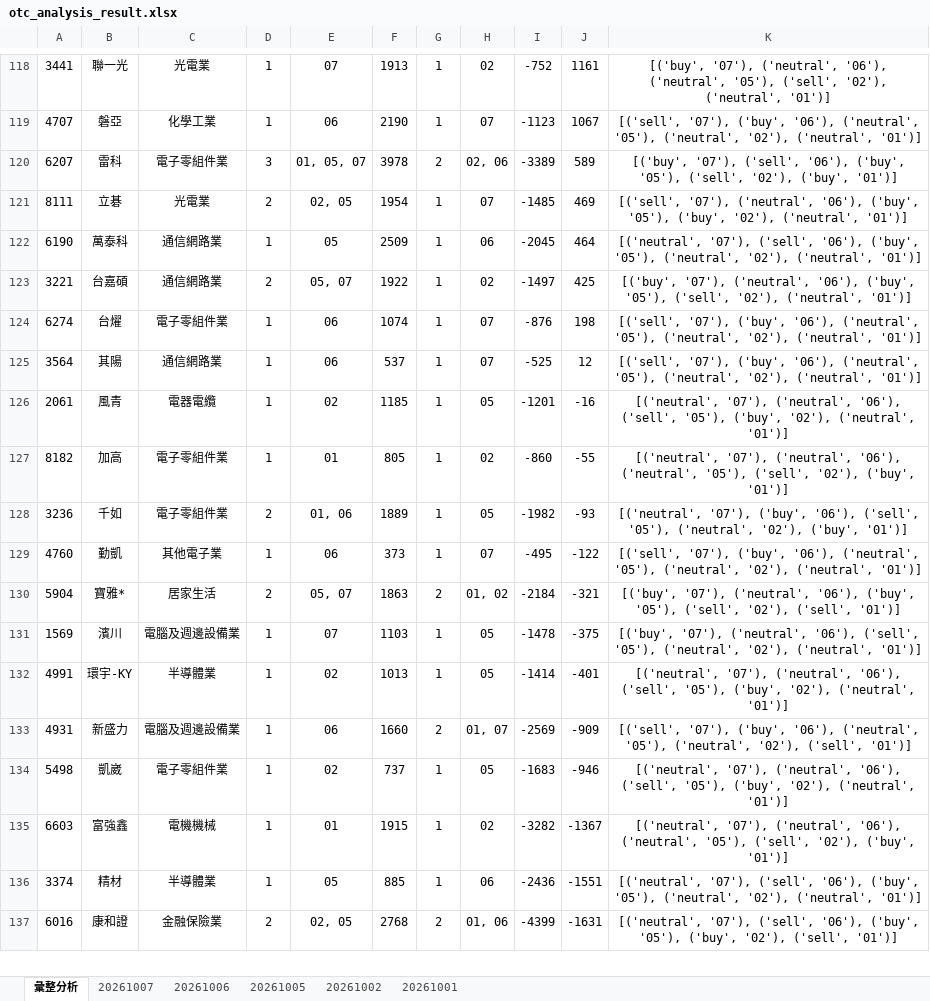
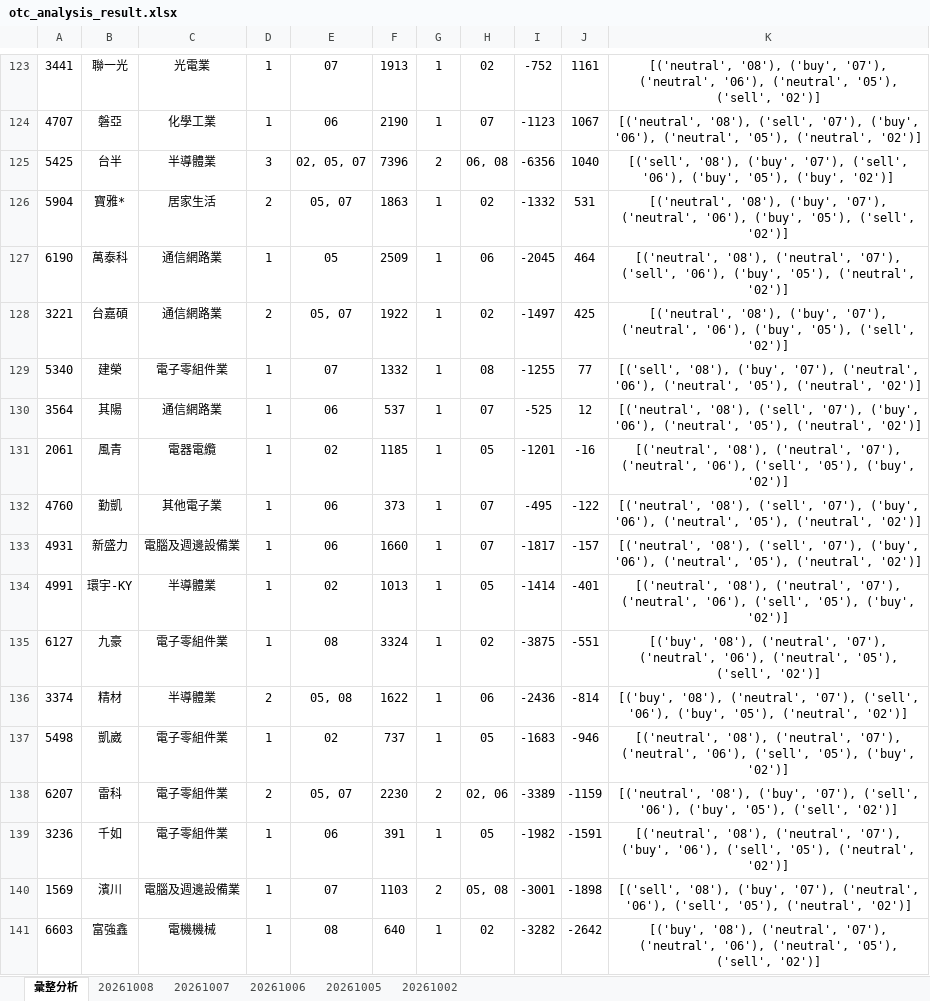
Before and after one commit to ccupcpop/GetDailyStock, an Excel workbook: StockInfo/otc_analysis_result.xlsx, sheet 彙整分析, drawn as a sheet; only a part is shown, gaps mark what is left out; values as stored, in another font and other column widths than the file's, no borders; removed rows and columns are numbered as before the commit, all else as after; the diff covers the shown part only; the diff names each change by its address in the sheet, - before the commit and + after, or states it on an @@ line.

```diff
--- a/StockInfo/otc_analysis_result.xlsx (sheet 彙整分析)
+++ b/StockInfo/otc_analysis_result.xlsx (sheet 彙整分析)
-sheet tab: 20261001
+sheet tab: 20261008
-K123: [('buy', '07'), ('neutral', '06'), ('neutral', '05'), ('sell', '02'), ('neutral', '01')]
+K123: [('neutral', '08'), ('buy', '07'), ('neutral', '06'), ('neutral', '05'), ('sell', '02')]
-K124: [('sell', '07'), ('buy', '06'), ('neutral', '05'), ('neutral', '02'), ('neutral', '01')]
+K124: [('neutral', '08'), ('sell', '07'), ('buy', '06'), ('neutral', '05'), ('neutral', '02')]
-row 120: 6207 | 雷科 | 電子零組件業 | 3 | 01, 05, 07 | 3978 | 2 | 02, 06 | -3389 | 589 | [('buy', '07'), ('sell', '06'), ('buy', '05'), ('sell', '02'), ('buy', '01')]
-row 121: 8111 | 立碁 | 光電業 | 2 | 02, 05 | 1954 | 1 | 07 | -1485 | 469 | [('sell', '07'), ('neutral', '06'), ('buy', '05'), ('buy', '02'), ('neutral', '01')]
+row 125: 5425 | 台半 | 半導體業 | 3 | 02, 05, 07 | 7396 | 2 | 06, 08 | -6356 | 1040 | [('sell', '08'), ('buy', '07'), ('sell', '06'), ('buy', '05'), ('buy', '02')]
+row 126: 5904 | 寶雅* | 居家生活 | 2 | 05, 07 | 1863 | 1 | 02 | -1332 | 531 | [('neutral', '08'), ('buy', '07'), ('neutral', '06'), ('buy', '05'), ('sell', '02')]
-K127: [('neutral', '07'), ('sell', '06'), ('buy', '05'), ('neutral', '02'), ('neutral', '01')]
+K127: [('neutral', '08'), ('neutral', '07'), ('sell', '06'), ('buy', '05'), ('neutral', '02')]
-K128: [('buy', '07'), ('neutral', '06'), ('buy', '05'), ('sell', '02'), ('neutral', '01')]
+K128: [('neutral', '08'), ('buy', '07'), ('neutral', '06'), ('buy', '05'), ('sell', '02')]
-row 124: 6274 | 台燿 | 電子零組件業 | 1 | 06 | 1074 | 1 | 07 | -876 | 198 | [('sell', '07'), ('buy', '06'), ('neutral', '05'), ('neutral', '02'), ('neutral', '01')]
+row 129: 5340 | 建榮 | 電子零組件業 | 1 | 07 | 1332 | 1 | 08 | -1255 | 77 | [('sell', '08'), ('buy', '07'), ('neutral', '06'), ('neutral', '05'), ('neutral', '02')]
-K130: [('sell', '07'), ('buy', '06'), ('neutral', '05'), ('neutral', '02'), ('neutral', '01')]
+K130: [('neutral', '08'), ('sell', '07'), ('buy', '06'), ('neutral', '05'), ('neutral', '02')]
-K131: [('neutral', '07'), ('neutral', '06'), ('sell', '05'), ('buy', '02'), ('neutral', '01')]
+K131: [('neutral', '08'), ('neutral', '07'), ('neutral', '06'), ('sell', '05'), ('buy', '02')]
-row 127: 8182 | 加高 | 電子零組件業 | 1 | 01 | 805 | 1 | 02 | -860 | -55 | [('neutral', '07'), ('neutral', '06'), ('neutral', '05'), ('sell', '02'), ('buy', '01')]
-row 128: 3236 | 千如 | 電子零組件業 | 2 | 01, 06 | 1889 | 1 | 05 | -1982 | -93 | [('neutral', '07'), ('buy', '06'), ('sell', '05'), ('neutral', '02'), ('buy', '01')]
-K132: [('sell', '07'), ('buy', '06'), ('neutral', '05'), ('neutral', '02'), ('neutral', '01')]
+K132: [('neutral', '08'), ('sell', '07'), ('buy', '06'), ('neutral', '05'), ('neutral', '02')]
-row 130: 5904 | 寶雅* | 居家生活 | 2 | 05, 07 | 1863 | 2 | 01, 02 | -2184 | -321 | [('buy', '07'), ('neutral', '06'), ('buy', '05'), ('sell', '02'), ('sell', '01')]
-row 131: 1569 | 濱川 | 電腦及週邊設備業 | 1 | 07 | 1103 | 1 | 05 | -1478 | -375 | [('buy', '07'), ('neutral', '06'), ('sell', '05'), ('neutral', '02'), ('neutral', '01')]
+row 133: 4931 | 新盛力 | 電腦及週邊設備業 | 1 | 06 | 1660 | 1 | 07 | -1817 | -157 | [('neutral', '08'), ('sell', '07'), ('buy', '06'), ('neutral', '05'), ('neutral', '02')]
-K134: [('neutral', '07'), ('neutral', '06'), ('sell', '05'), ('buy', '02'), ('neutral', '01')]
+K134: [('neutral', '08'), ('neutral', '07'), ('neutral', '06'), ('sell', '05'), ('buy', '02')]
-row 133: 4931 | 新盛力 | 電腦及週邊設備業 | 1 | 06 | 1660 | 2 | 01, 07 | -2569 | -909 | [('sell', '07'), ('buy', '06'), ('neutral', '05'), ('neutral', '02'), ('sell', '01')]
+row 135: 6127 | 九豪 | 電子零組件業 | 1 | 08 | 3324 | 1 | 02 | -3875 | -551 | [('buy', '08'), ('neutral', '07'), ('neutral', '06'), ('neutral', '05'), ('sell', '02')]
+row 136: 3374 | 精材 | 半導體業 | 2 | 05, 08 | 1622 | 1 | 06 | -2436 | -814 | [('buy', '08'), ('neutral', '07'), ('sell', '06'), ('buy', '05'), ('neutral', '02')]
-K137: [('neutral', '07'), ('neutral', '06'), ('sell', '05'), ('buy', '02'), ('neutral', '01')]
+K137: [('neutral', '08'), ('neutral', '07'), ('neutral', '06'), ('sell', '05'), ('buy', '02')]
+row 138: 6207 | 雷科 | 電子零組件業 | 2 | 05, 07 | 2230 | 2 | 02, 06 | -3389 | -1159 | [('neutral', '08'), ('buy', '07'), ('sell', '06'), ('buy', '05'), ('sell', '02')]
+row 139: 3236 | 千如 | 電子零組件業 | 1 | 06 | 391 | 1 | 05 | -1982 | -1591 | [('neutral', '08'), ('neutral', '07'), ('buy', '06'), ('sell', '05'), ('neutral', '02')]
+row 140: 1569 | 濱川 | 電腦及週邊設備業 | 1 | 07 | 1103 | 2 | 05, 08 | -3001 | -1898 | [('sell', '08'), ('buy', '07'), ('neutral', '06'), ('sell', '05'), ('neutral', '02')]
-E141: 01
+E141: 08
-F141: 1915
+F141: 640
-J141: -1367
+J141: -2642
-K141: [('neutral', '07'), ('neutral', '06'), ('neutral', '05'), ('sell', '02'), ('buy', '01')]
+K141: [('buy', '08'), ('neutral', '07'), ('neutral', '06'), ('neutral', '05'), ('sell', '02')]
-row 136: 3374 | 精材 | 半導體業 | 1 | 05 | 885 | 1 | 06 | -2436 | -1551 | [('neutral', '07'), ('sell', '06'), ('buy', '05'), ('neutral', '02'), ('neutral', '01')]
-row 137: 6016 | 康和證 | 金融保險業 | 2 | 02, 05 | 2768 | 2 | 01, 06 | -4399 | -1631 | [('neutral', '07'), ('sell', '06'), ('buy', '05'), ('buy', '02'), ('sell', '01')]
```
Also changed, not shown: 53 added rows, 49 removed rows and 44 edited cells elsewhere in this sheet, sheet 20261007, StockInfo/tse_analysis_result.xlsx, 16 other files.
